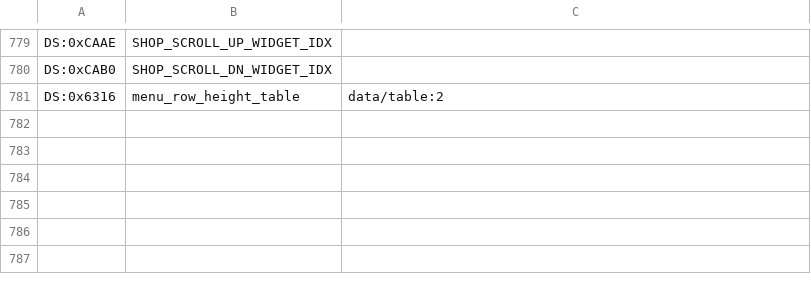
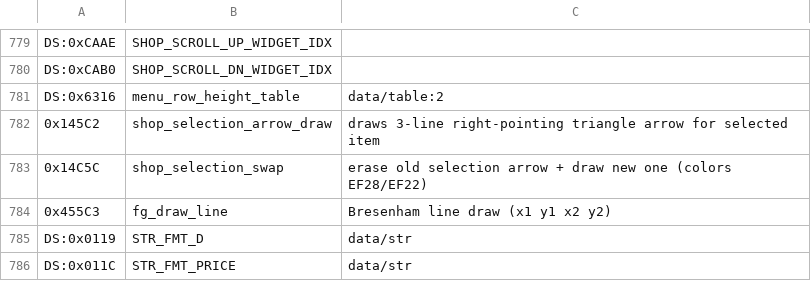
Before and after one commit to vgrichina/scorched-earth, a CSV file: disasm/labels.csv, drawn as a sheet; only a part is shown, gaps mark what is left out.

```diff
--- a/disasm/labels.csv
+++ b/disasm/labels.csv
@@ -781 +781,6 @@ DS:0xCAB0,SHOP_SCROLL_DN_WIDGET_IDX
 DS:0x6316,menu_row_height_table,data/table:2
+0x145C2,shop_selection_arrow_draw,draws 3-line right-pointing triangle arrow for selected item
+0x14C5C,shop_selection_swap,erase old selection arrow + draw new one (colors EF28/EF22)
+0x455C3,fg_draw_line,Bresenham line draw (x1 y1 x2 y2)
+DS:0x0119,STR_FMT_D,data/str
+DS:0x011C,STR_FMT_PRICE,data/str
```
Also changed, not shown: 1 other file.
